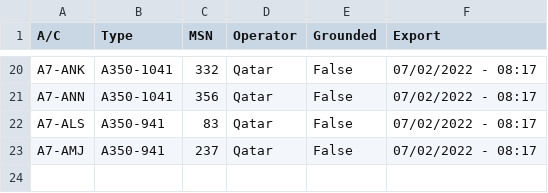
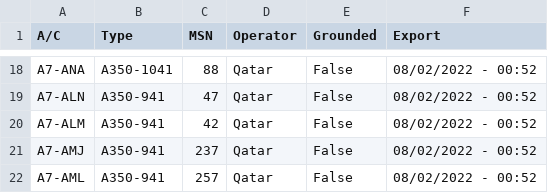
Before and after one commit to clintjb/clintjb.github.v2, a CSV file: _data/flight_data_a350.csv, drawn as a sheet; only a part is shown, gaps mark what is left out; addresses are those after the commit; the diff covers the shown part only; the diff names each change by its address in the sheet, - before the commit and + after, or states it on an @@ line.

```diff
--- a/_data/flight_data_a350.csv
+++ b/_data/flight_data_a350.csv
-A18 (A/C): A7-ANK
+A18 (A/C): A7-ANA
-C18 (MSN): 332
+C18 (MSN): 88
-F18:F21 (Export): 07/02/2022 - 08:17
+F18:F21 (Export): 08/02/2022 - 00:52
-A19 (A/C): A7-ANN
+A19 (A/C): A7-ALN
-B19 (Type): A350-1041
+B19 (Type): A350-941
-C19 (MSN): 356
+C19 (MSN): 47
-A20 (A/C): A7-ALS
+A20 (A/C): A7-ALM
-C20 (MSN): 83
+C20 (MSN): 42
+row 22: A7-AML | A350-941 | 257 | Qatar | False | 08/02/2022 - 00:52
```
Also changed, not shown: 8 added rows, 10 removed rows and 19 edited cells elsewhere in this file, 1 other file.
